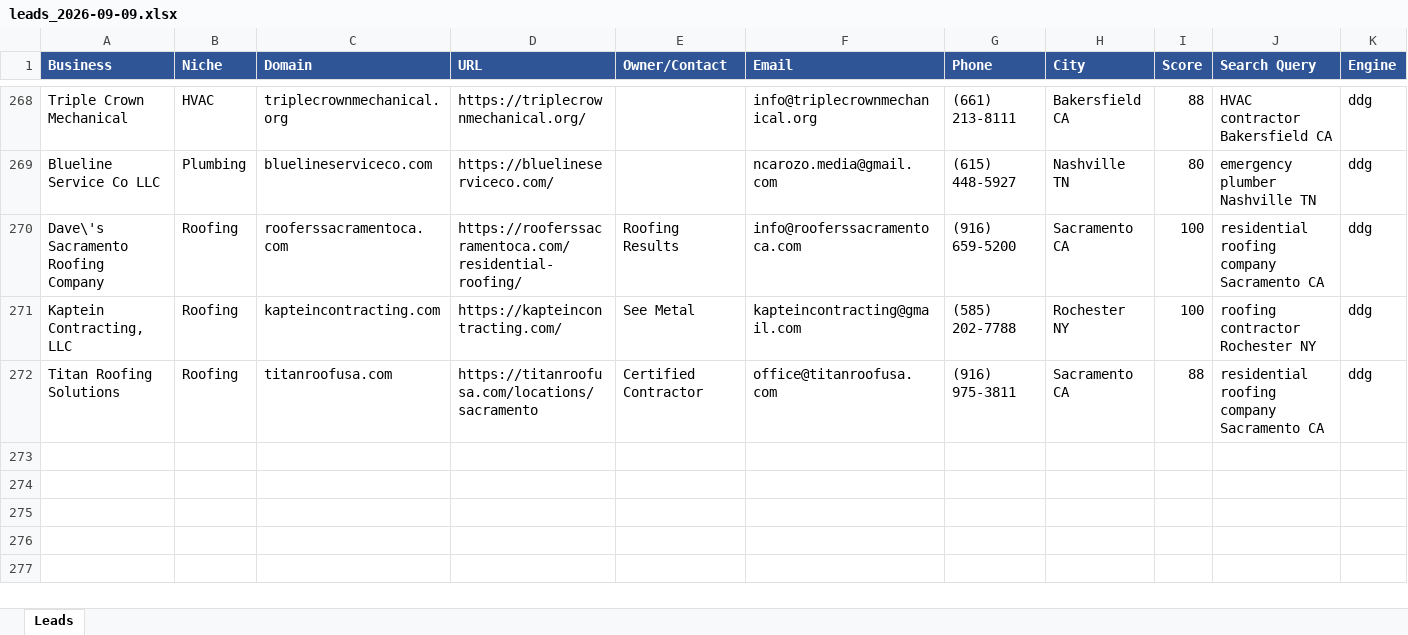
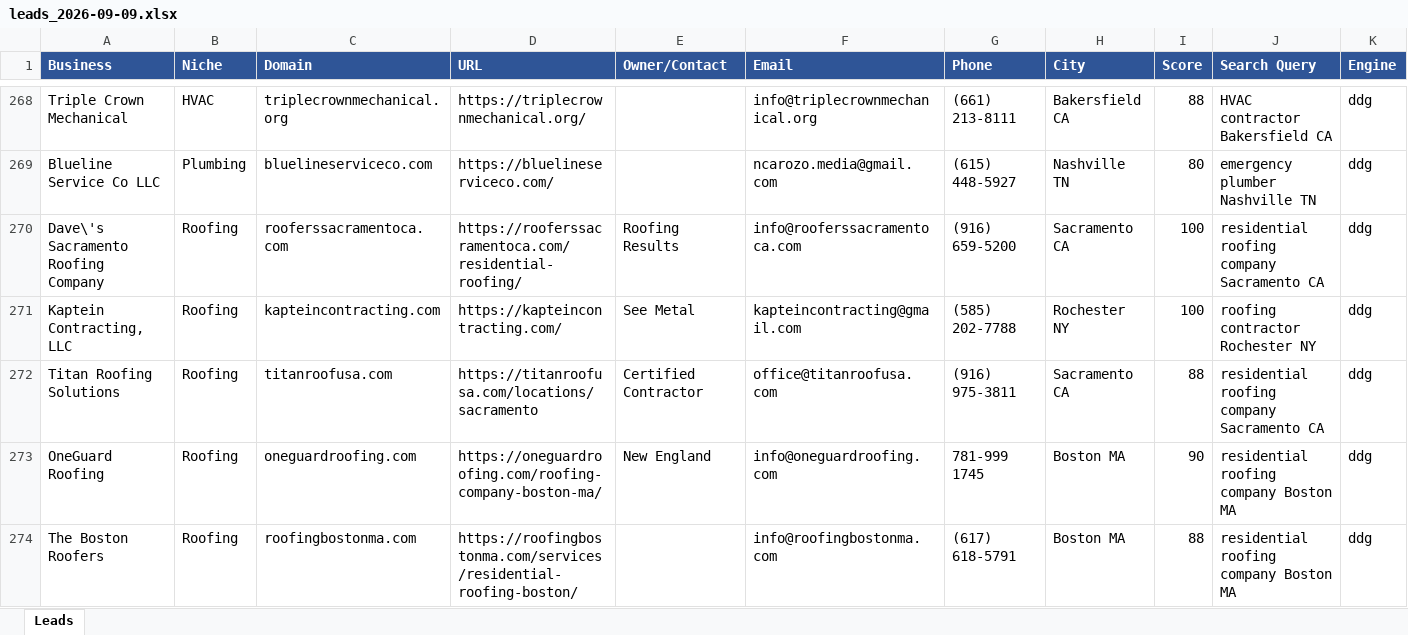
Before and after one commit to calvinbrink-create/Lead-Generation-, an Excel workbook: output/leads_2026-09-09.xlsx, sheet Leads, drawn as a sheet; only a part is shown, gaps mark what is left out; values as stored, in another font and other column widths than the file's, no borders; rows hold the shown columns only; the diff names each change by its address in the sheet, - before the commit and + after, or states it on an @@ line.

Commit message:
Leads: 2026-09-09 08:10 UTC (cycle 167)

```diff
--- a/output/leads_2026-09-09.xlsx (sheet Leads)
+++ b/output/leads_2026-09-09.xlsx (sheet Leads)
+row 273: OneGuard Roofing | Roofing | oneguardroofing.com | https://oneguardroofing.com/roofing-company-boston-ma/ | New England | info@oneguardroofing.com | 781-999 1745 | Boston MA | 90 | residential roofing company Boston MA | ddg
+row 274: The Boston Roofers | Roofing | roofingbostonma.com | https://roofingbostonma.com/services/residential-roofing-boston/ |  | info@roofingbostonma.com | (617) 618-5791 | Boston MA | 88 | residential roofing company Boston MA | ddg
```
Also changed, not shown: output/leads_master.xlsx, 1 other file.
